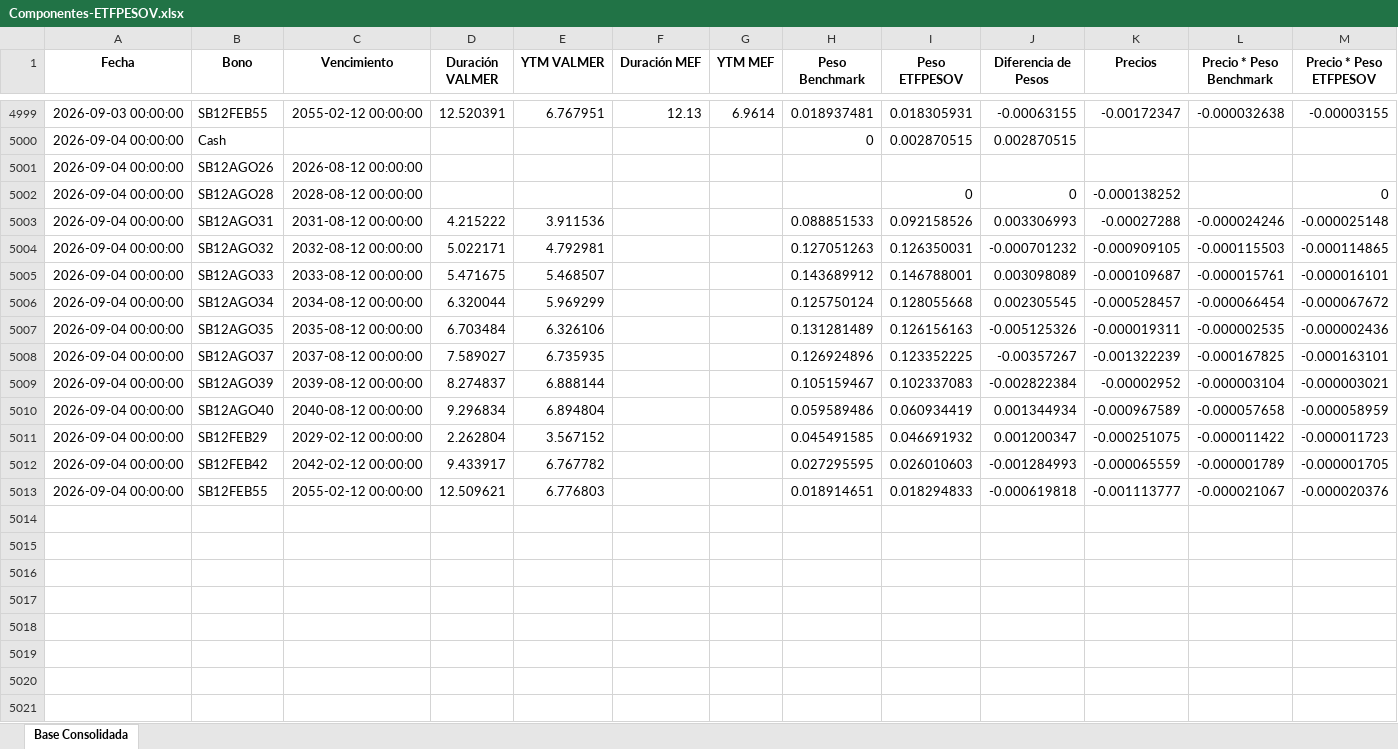
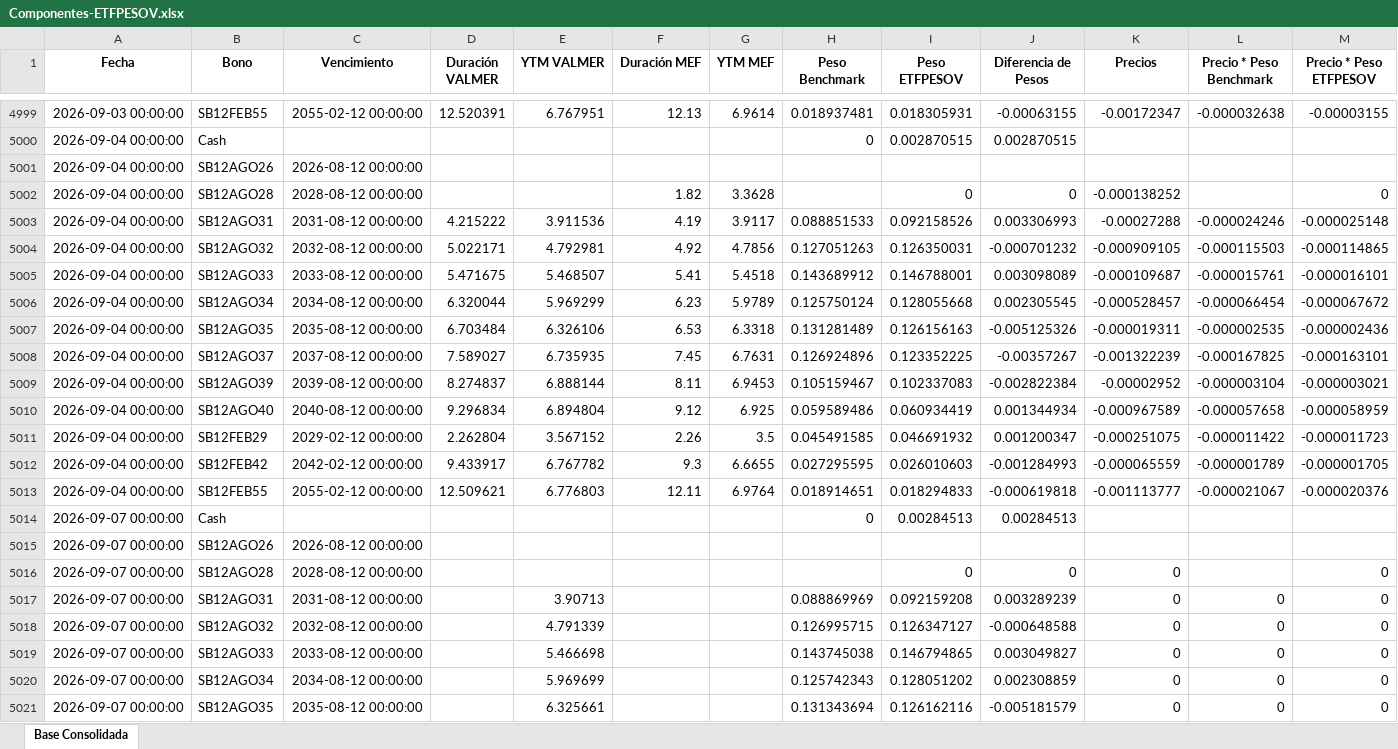
Before and after one commit to JoFRN26/Dashboard_ETFPESOV, an Excel workbook: Componentes-ETFPESOV.xlsx, sheet Base Consolidada, drawn as a sheet; only a part is shown, gaps mark what is left out; values as stored, in another font and other column widths than the file's, no borders; the diff covers the shown part only; the diff names each change by its address in the sheet, - before the commit and + after, or states it on an @@ line.

Commit message:
Add files via upload

```diff
--- a/Componentes-ETFPESOV.xlsx (sheet Base Consolidada)
+++ b/Componentes-ETFPESOV.xlsx (sheet Base Consolidada)
-F5002 (Duración MEF): (empty)
+F5002 (Duración MEF): 1.82
-G5002 (YTM MEF): (empty)
+G5002 (YTM MEF): 3.3628
-F5003 (Duración MEF): (empty)
+F5003 (Duración MEF): 4.19
-G5003 (YTM MEF): (empty)
+G5003 (YTM MEF): 3.9117
-F5004 (Duración MEF): (empty)
+F5004 (Duración MEF): 4.92
-G5004 (YTM MEF): (empty)
+G5004 (YTM MEF): 4.7856
-F5005 (Duración MEF): (empty)
+F5005 (Duración MEF): 5.41
-G5005 (YTM MEF): (empty)
+G5005 (YTM MEF): 5.4518
-F5006 (Duración MEF): (empty)
+F5006 (Duración MEF): 6.23
-G5006 (YTM MEF): (empty)
+G5006 (YTM MEF): 5.9789
-F5007 (Duración MEF): (empty)
+F5007 (Duración MEF): 6.53
-G5007 (YTM MEF): (empty)
+G5007 (YTM MEF): 6.3318
-F5008 (Duración MEF): (empty)
+F5008 (Duración MEF): 7.45
-G5008 (YTM MEF): (empty)
+G5008 (YTM MEF): 6.7631
-F5009 (Duración MEF): (empty)
+F5009 (Duración MEF): 8.11
-G5009 (YTM MEF): (empty)
+G5009 (YTM MEF): 6.9453
-F5010 (Duración MEF): (empty)
+F5010 (Duración MEF): 9.12
-G5010 (YTM MEF): (empty)
+G5010 (YTM MEF): 6.925
-F5011 (Duración MEF): (empty)
+F5011 (Duración MEF): 2.26
-G5011 (YTM MEF): (empty)
+G5011 (YTM MEF): 3.5
-F5012 (Duración MEF): (empty)
+F5012 (Duración MEF): 9.3
-G5012 (YTM MEF): (empty)
+G5012 (YTM MEF): 6.6655
-F5013 (Duración MEF): (empty)
+F5013 (Duración MEF): 12.11
-G5013 (YTM MEF): (empty)
+G5013 (YTM MEF): 6.9764
+row 5014: 2026-09-07 00:00:00 | Cash |  |  |  |  |  | 0 | 0.00284513 | 0.00284513
+row 5015: 2026-09-07 00:00:00 | SB12AGO26 | 2026-08-12 00:00:00
+row 5016: 2026-09-07 00:00:00 | SB12AGO28 | 2028-08-12 00:00:00 |  |  |  |  |  | 0 | 0 | 0 |  | 0
+row 5017: 2026-09-07 00:00:00 | SB12AGO31 | 2031-08-12 00:00:00 |  | 3.90713 |  |  | 0.088869969 | 0.092159208 | 0.003289239 | 0 | 0 | 0
+row 5018: 2026-09-07 00:00:00 | SB12AGO32 | 2032-08-12 00:00:00 |  | 4.791339 |  |  | 0.126995715 | 0.126347127 | -0.000648588 | 0 | 0 | 0
+row 5019: 2026-09-07 00:00:00 | SB12AGO33 | 2033-08-12 00:00:00 |  | 5.466698 |  |  | 0.143745038 | 0.146794865 | 0.003049827 | 0 | 0 | 0
+row 5020: 2026-09-07 00:00:00 | SB12AGO34 | 2034-08-12 00:00:00 |  | 5.969699 |  |  | 0.125742343 | 0.128051202 | 0.002308859 | 0 | 0 | 0
+row 5021: 2026-09-07 00:00:00 | SB12AGO35 | 2035-08-12 00:00:00 |  | 6.325661 |  |  | 0.131343694 | 0.126162116 | -0.005181579 | 0 | 0 | 0
```
Also changed, not shown: 20 added rows elsewhere in this sheet.
